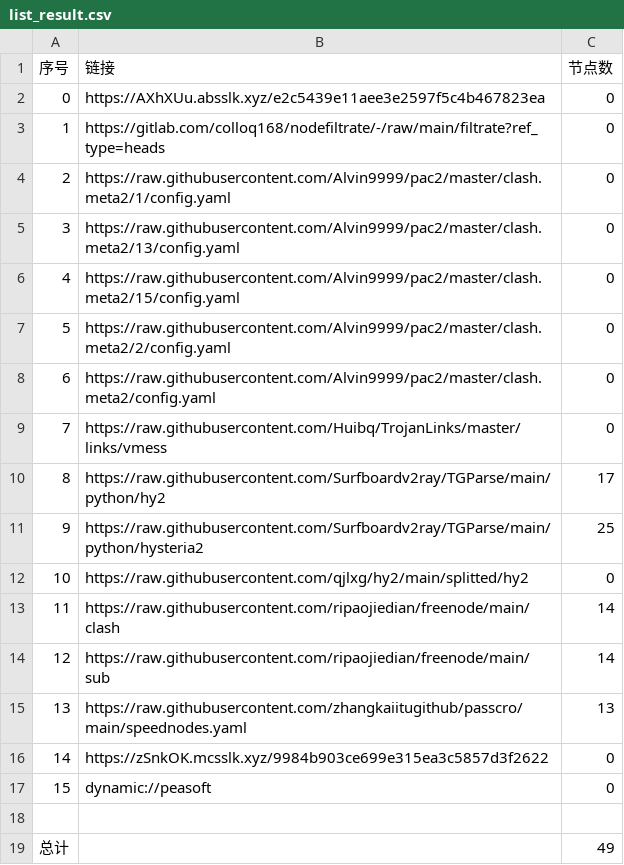
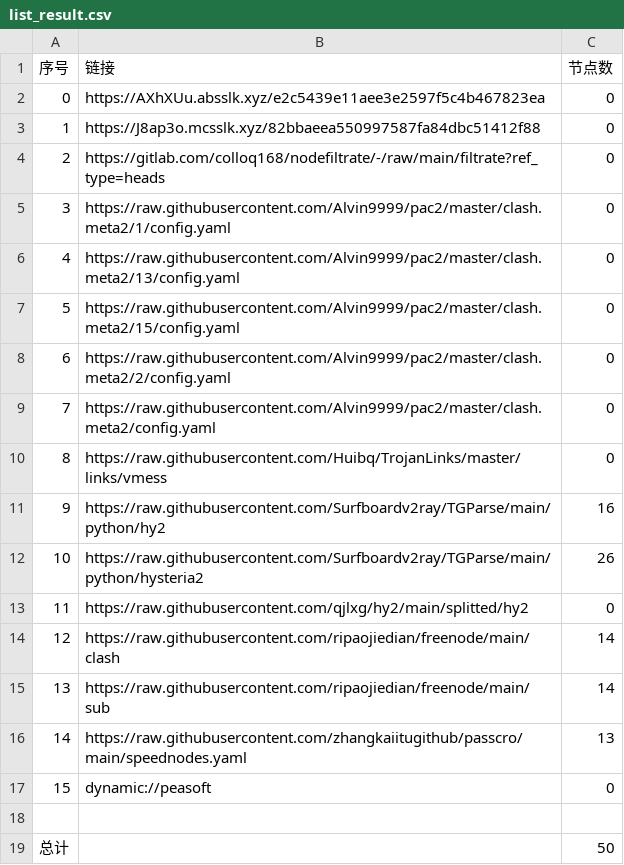
Before and after one commit to xiao33521/AutoMergePublicNodes33521, a CSV file: list_result.csv, drawn as a sheet; removed rows and columns are numbered as before the commit, all else as after; the diff names each change by its address in the sheet, - before the commit and + after, or states it on an @@ line.

```diff
--- a/list_result.csv
+++ b/list_result.csv
+row 3: 1 | https://J8ap3o.mcsslk.xyz/82bbaeea550997587fa84dbc51412f88 | 0
@@ column A (序号) renumbered between rows 4 and 16 @@
-C11 (节点数): 17
+C11 (节点数): 16
-C12 (节点数): 25
+C12 (节点数): 26
-row 16: 14 | https://zSnkOK.mcsslk.xyz/9984b903ce699e315ea3c5857d3f2622 | 0
-C19 (节点数): 49
+C19 (节点数): 50
```
Also changed, not shown: 19 other files.
